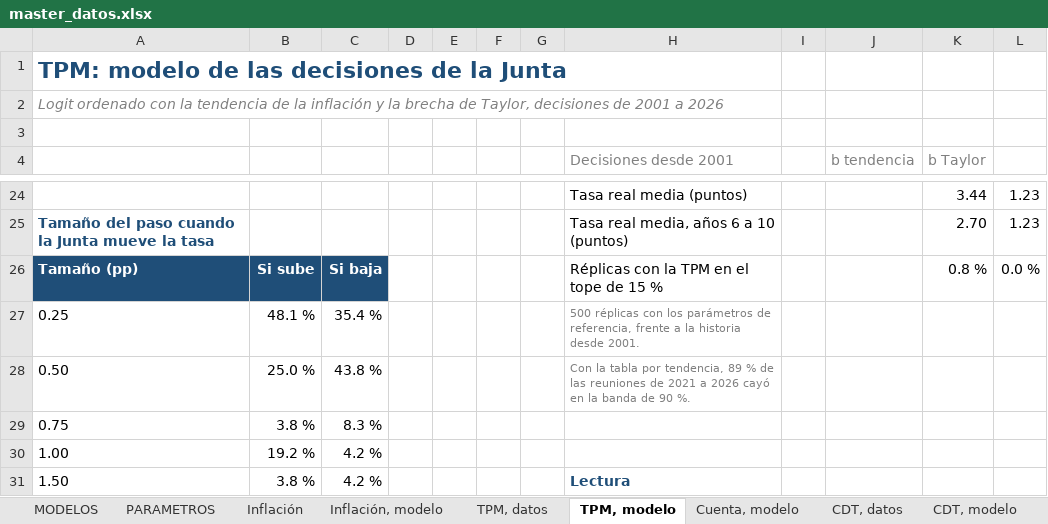
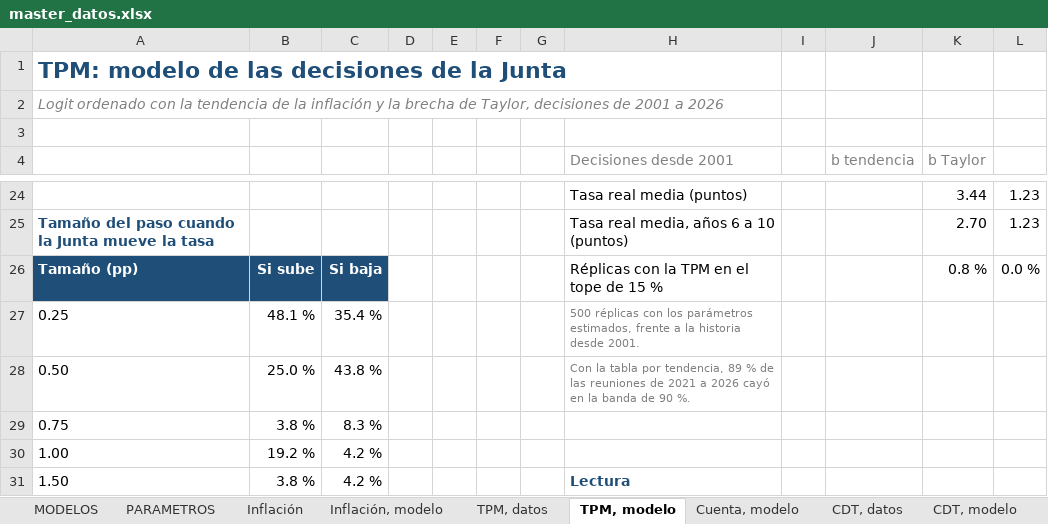
Before and after one commit to Samuek9/trabajo-final-simulacion, an Excel workbook: data/master_datos.xlsx, sheet TPM, modelo, drawn as a sheet; only a part is shown, gaps mark what is left out; values as stored, in another font and other column widths than the file's, no borders; the diff names each change by its address in the sheet, - before the commit and + after, or states it on an @@ line.

```diff
--- a/data/master_datos.xlsx (sheet TPM, modelo)
+++ b/data/master_datos.xlsx (sheet TPM, modelo)
-H27 (Decisiones desde 2001): …los parámetros de referencia, frente a…
+H27 (Decisiones desde 2001): …los parámetros estimados, frente a…
```
Also changed, not shown: sheet PARAMETROS.
